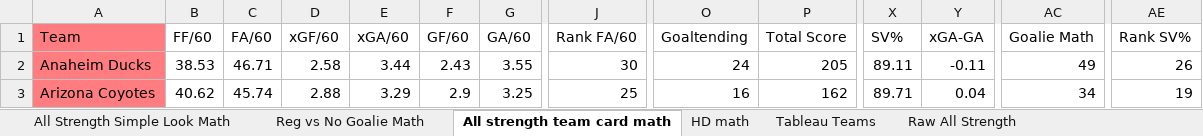
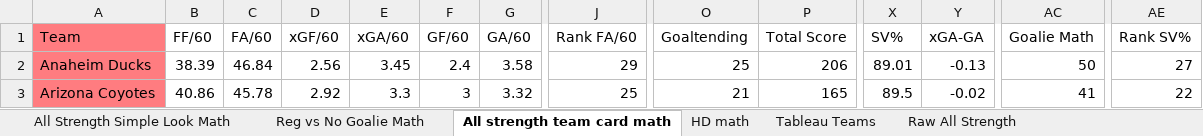
Before and after one commit to hatch47/DataAnalystProjects, an Excel workbook: 2023-24 Conditional Formatting Cards/23-24 Conditional Formatting Team Card v6.xlsx, sheet All strength team card math, drawn as a sheet; only a part is shown, gaps mark what is left out; values as stored, in another font and other column widths than the file's, no borders; the diff covers the shown part only; the diff names each change by its address in the sheet, - before the commit and + after, or states it on an @@ line.

```diff
--- a/2023-24 Conditional Formatting Cards/23-24 Conditional Formatting Team Card v6.xlsx (sheet All strength team card math)
+++ b/2023-24 Conditional Formatting Cards/23-24 Conditional Formatting Team Card v6.xlsx (sheet All strength team card math)
-B2 (FF/60): 38.53
+B2 (FF/60): 38.39
-C2 (FA/60): 46.71
+C2 (FA/60): 46.84
-D2 (xGF/60): 2.58
+D2 (xGF/60): 2.56
-E2 (xGA/60): 3.44
+E2 (xGA/60): 3.45
-F2 (GF/60): 2.43
+F2 (GF/60): 2.4
-G2 (GA/60): 3.55
+G2 (GA/60): 3.58
-J2 (Rank FA/60): 30
+J2 (Rank FA/60): 29
-O2 (Goaltending): 24
+O2 (Goaltending): 25
-P2 (Total Score): 205
+P2 (Total Score): 206
-X2 (SV%): 89.11
+X2 (SV%): 89.01
-Y2 (xGA-GA): -0.11
+Y2 (xGA-GA): -0.13
-AC2 (Goalie Math): 49
+AC2 (Goalie Math): 50
-AE2 (Rank SV%): 26
+AE2 (Rank SV%): 27
-B3 (FF/60): 40.62
+B3 (FF/60): 40.86
-C3 (FA/60): 45.74
+C3 (FA/60): 45.78
-D3 (xGF/60): 2.88
+D3 (xGF/60): 2.92
-E3 (xGA/60): 3.29
+E3 (xGA/60): 3.3
-F3 (GF/60): 2.9
+F3 (GF/60): 3
-G3 (GA/60): 3.25
+G3 (GA/60): 3.32
-O3 (Goaltending): 16
+O3 (Goaltending): 21
-P3 (Total Score): 162
+P3 (Total Score): 165
-X3 (SV%): 89.71
+X3 (SV%): 89.5
-Y3 (xGA-GA): 0.04
+Y3 (xGA-GA): -0.02
-AC3 (Goalie Math): 34
+AC3 (Goalie Math): 41
-AE3 (Rank SV%): 19
+AE3 (Rank SV%): 22
```
Also changed, not shown: 501 edited cells elsewhere in this sheet, sheet Raw All Strength, sheet All Strength Simple Look Math, sheet HD Best Team List, sheet Reg vs No Goalie, sheet Best Team All Strength, sheet HD Best Team List No Goalie, 6 more sheets, formulas that keep their value, 1 other file.
